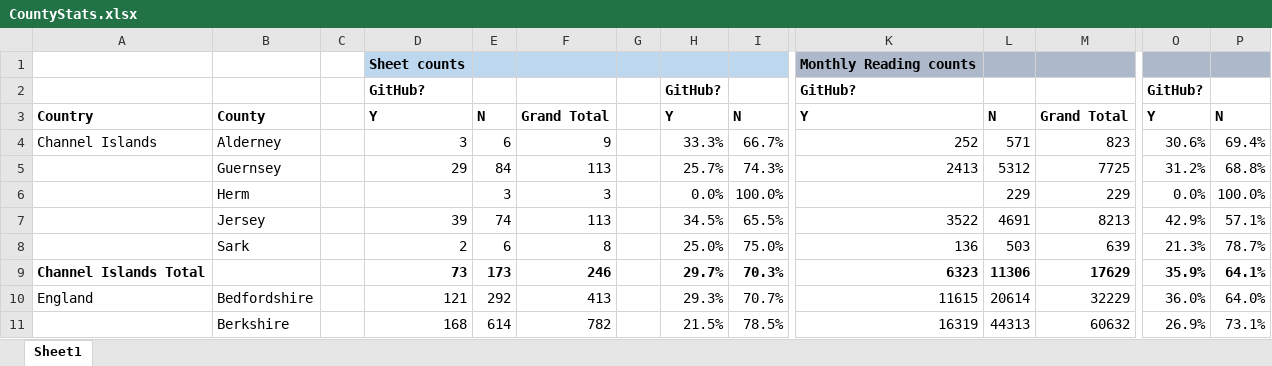
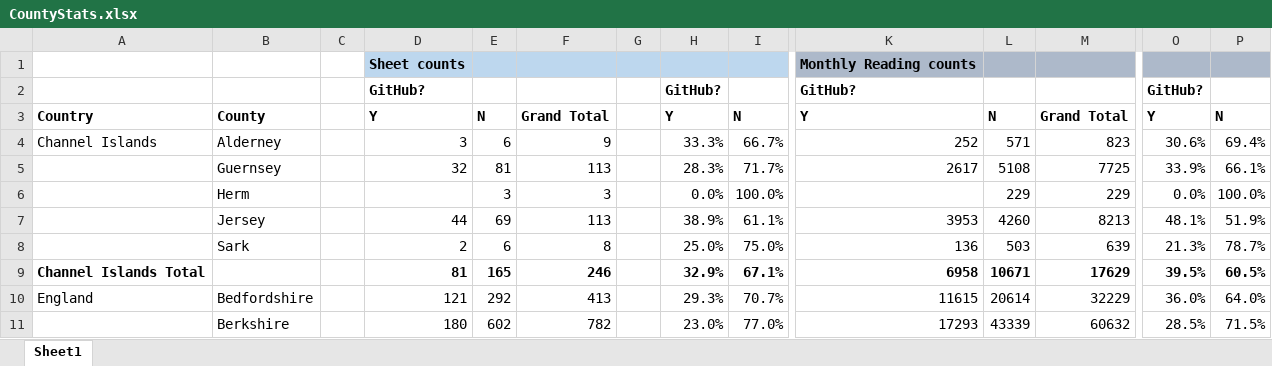
Before and after one commit to rjmeats/BritishRainfall, an Excel workbook: Locations/CountyStats.xlsx, sheet Sheet1, drawn as a sheet; only a part is shown, gaps mark what is left out; values as stored, in another font and other column widths than the file's, no borders; removed rows and columns are numbered as before the commit, all else as after; rows hold the shown columns only; the diff covers the shown part only; the diff names each change by its address in the sheet, - before the commit and + after, or states it on an @@ line.

Commit message:
Update locations list

```diff
--- a/Locations/CountyStats.xlsx (sheet Sheet1)
+++ b/Locations/CountyStats.xlsx (sheet Sheet1)
-D5: 29
+D5: 32
-E5: 84
+E5: 81
-H5: 25.7%
+H5: 28.3%
-I5: 74.3%
+I5: 71.7%
-K5: 2413
+K5: 2617
-L5: 5312
+L5: 5108
-O5: 31.2%
+O5: 33.9%
-P5: 68.8%
+P5: 66.1%
-D7: 39
+D7: 44
-E7: 74
+E7: 69
-H7: 34.5%
+H7: 38.9%
-I7: 65.5%
+I7: 61.1%
-K7: 3522
+K7: 3953
-L7: 4691
+L7: 4260
-O7: 42.9%
+O7: 48.1%
-P7: 57.1%
+P7: 51.9%
-row 9: Channel Islands Total |  |  | 73 | 173 | 246 |  | 29.7% | 70.3% | 6323 | 11306 | 17629 | 35.9% | 64.1%
+row 9: Channel Islands Total |  |  | 81 | 165 | 246 |  | 32.9% | 67.1% | 6958 | 10671 | 17629 | 39.5% | 60.5%
-D11: 168
+D11: 180
-E11: 614
+E11: 602
-H11: 21.5%
+H11: 23.0%
-I11: 78.5%
+I11: 77.0%
-K11: 16319
+K11: 17293
-L11: 44313
+L11: 43339
-O11: 26.9%
+O11: 28.5%
-P11: 73.1%
+P11: 71.5%
```
Also changed, not shown: 7 added rows, 7 removed rows and 660 edited cells elsewhere in this sheet.
